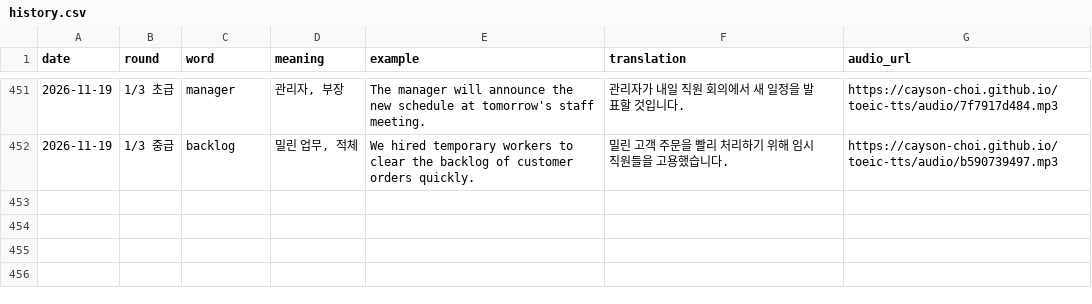
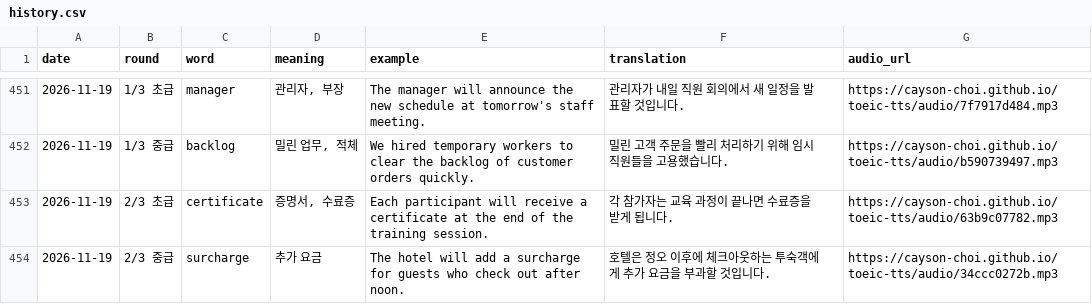
Before and after one commit to Cayson-Choi/toeic-tts, a CSV file: history.csv, drawn as a sheet; only a part is shown, gaps mark what is left out.

```diff
--- a/history.csv
+++ b/history.csv
@@ -452 +452,3 @@
 2026-11-19,1/3 중급,backlog,"밀린 업무, 적체",We hired temporary workers to clear the backlog of customer orders quickly.,밀린 고객 주문을 빨리 처리하기 위해 임시 직원들을 고용했습니다.,https://cayson-choi.github.io/toeic-tts/audio/b590739497.mp3
+2026-11-19,2/3 초급,certificate,"증명서, 수료증",Each participant will receive a certificate at the end of the training session.,각 참가자는 교육 과정이 끝나면 수료증을 받게 됩니다.,https://cayson-choi.github.io/toeic-tts/audio/63b9c07782.mp3
+2026-11-19,2/3 중급,surcharge,추가 요금,The hotel will add a surcharge for guests who check out after noon.,호텔은 정오 이후에 체크아웃하는 투숙객에게 추가 요금을 부과할 것입니다.,https://cayson-choi.github.io/toeic-tts/audio/34ccc0272b.mp3
```
